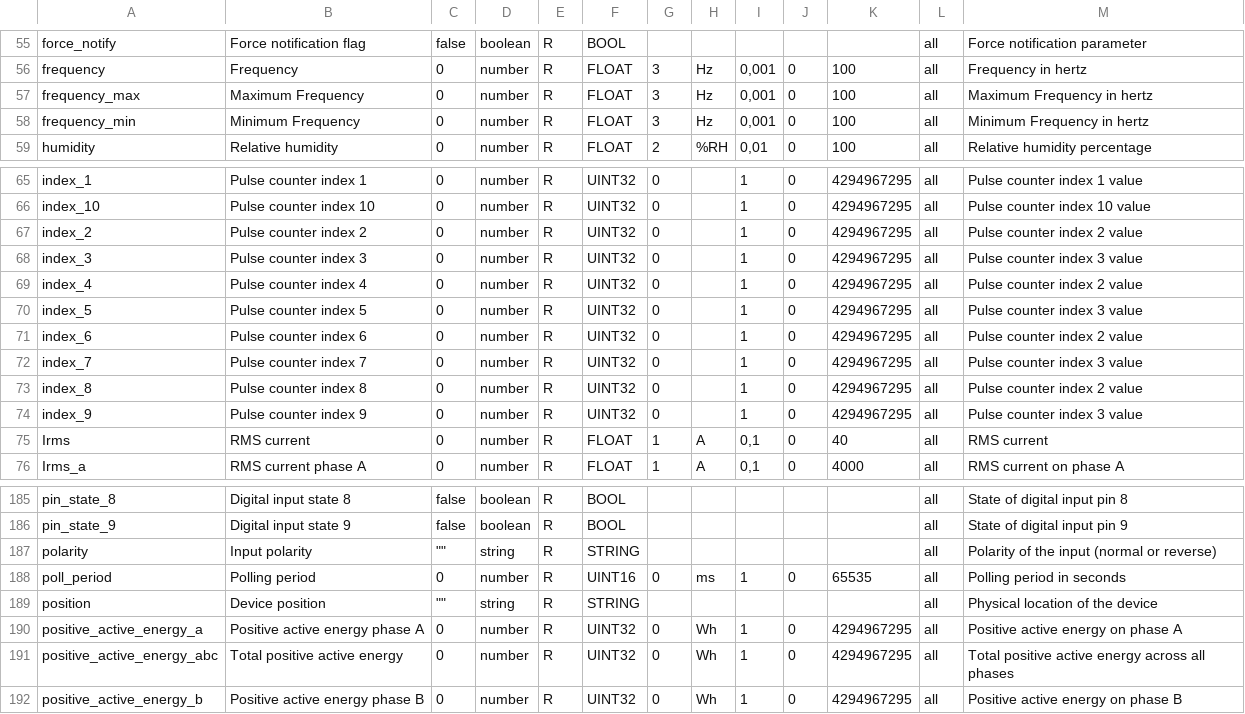
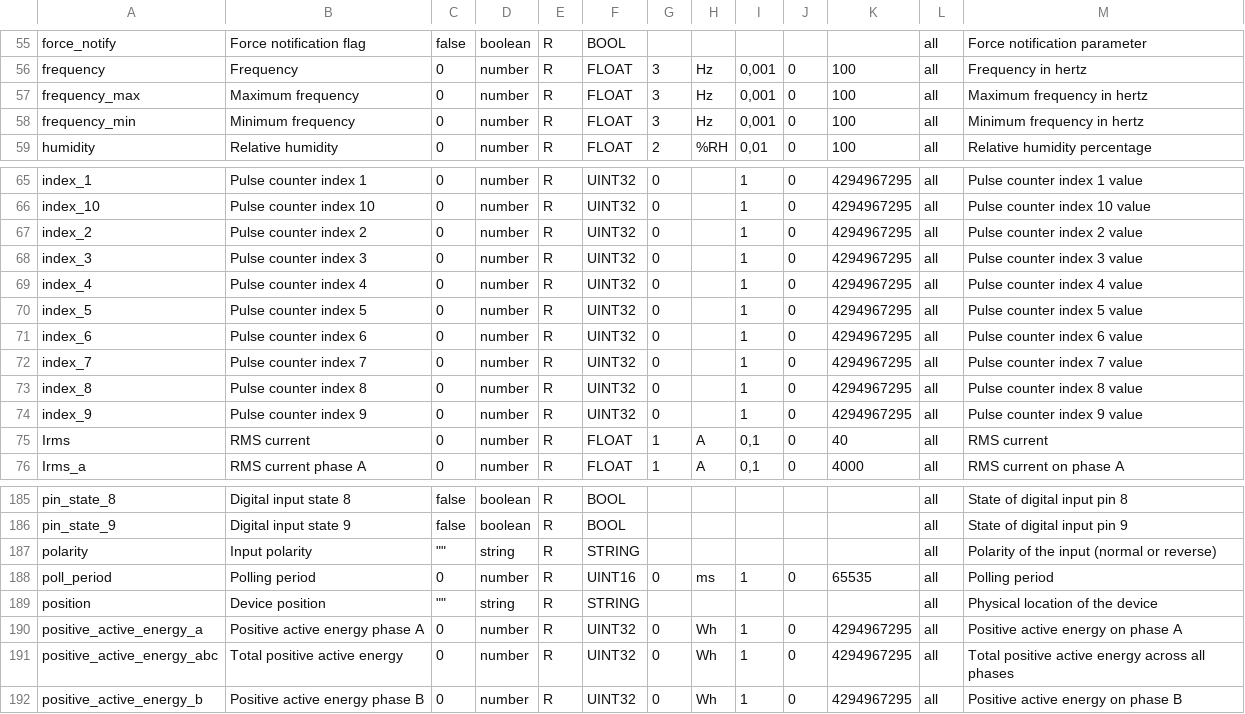
Before and after one commit to Watteco/Codec-API-LoRaWAN, a CSV file: watteco-bacnet-mapping.csv, drawn as a sheet; only a part is shown, gaps mark what is left out.

Commit message:
fix: standardize frequency labels and correct pulse counter index descriptions in watteco-bacnet-mapping.csv

```diff
--- a/watteco-bacnet-mapping.csv
+++ b/watteco-bacnet-mapping.csv
@@ -56,4 +56,4 @@ force_notify;Force notification flag;false;boolean;R;BOOL;;;;;;all;Force notific
 frequency;Frequency;0;number;R;FLOAT;3;Hz;0,001;0;100;all;Frequency in hertz
-frequency_max;Maximum Frequency;0;number;R;FLOAT;3;Hz;0,001;0;100;all;Maximum Frequency in hertz
-frequency_min;Minimum Frequency;0;number;R;FLOAT;3;Hz;0,001;0;100;all;Minimum Frequency in hertz
+frequency_max;Maximum frequency;0;number;R;FLOAT;3;Hz;0,001;0;100;all;Maximum frequency in hertz
+frequency_min;Minimum frequency;0;number;R;FLOAT;3;Hz;0,001;0;100;all;Minimum frequency in hertz
 humidity;Relative humidity;0;number;R;FLOAT;2;%RH;0,01;0;100;all;Relative humidity percentage
@@ -68,8 +68,8 @@ index_2;Pulse counter index 2;0;number;R;UINT32;0;;1;0;4294967295;all;Pulse coun
 index_3;Pulse counter index 3;0;number;R;UINT32;0;;1;0;4294967295;all;Pulse counter index 3 value
-index_4;Pulse counter index 4;0;number;R;UINT32;0;;1;0;4294967295;all;Pulse counter index 2 value
-index_5;Pulse counter index 5;0;number;R;UINT32;0;;1;0;4294967295;all;Pulse counter index 3 value
-index_6;Pulse counter index 6;0;number;R;UINT32;0;;1;0;4294967295;all;Pulse counter index 2 value
-index_7;Pulse counter index 7;0;number;R;UINT32;0;;1;0;4294967295;all;Pulse counter index 3 value
-index_8;Pulse counter index 8;0;number;R;UINT32;0;;1;0;4294967295;all;Pulse counter index 2 value
-index_9;Pulse counter index 9;0;number;R;UINT32;0;;1;0;4294967295;all;Pulse counter index 3 value
+index_4;Pulse counter index 4;0;number;R;UINT32;0;;1;0;4294967295;all;Pulse counter index 4 value
+index_5;Pulse counter index 5;0;number;R;UINT32;0;;1;0;4294967295;all;Pulse counter index 5 value
+index_6;Pulse counter index 6;0;number;R;UINT32;0;;1;0;4294967295;all;Pulse counter index 6 value
+index_7;Pulse counter index 7;0;number;R;UINT32;0;;1;0;4294967295;all;Pulse counter index 7 value
+index_8;Pulse counter index 8;0;number;R;UINT32;0;;1;0;4294967295;all;Pulse counter index 8 value
+index_9;Pulse counter index 9;0;number;R;UINT32;0;;1;0;4294967295;all;Pulse counter index 9 value
 Irms;RMS current;0;number;R;FLOAT;1;A;0,1;0;40;all;RMS current
@@ -187,3 +187,3 @@ pin_state_9;Digital input state 9;false;boolean;R;BOOL;;;;;;all;State of digital
 polarity;Input polarity;"""""";string;R;STRING;;;;;;all;Polarity of the input (normal or reverse)
-poll_period;Polling period;0;number;R;UINT16;0;ms;1;0;65535;all;Polling period in seconds
+poll_period;Polling period;0;number;R;UINT16;0;ms;1;0;65535;all;Polling period
 position;Device position;"""""";string;R;STRING;;;;;;all;Physical location of the device
```
